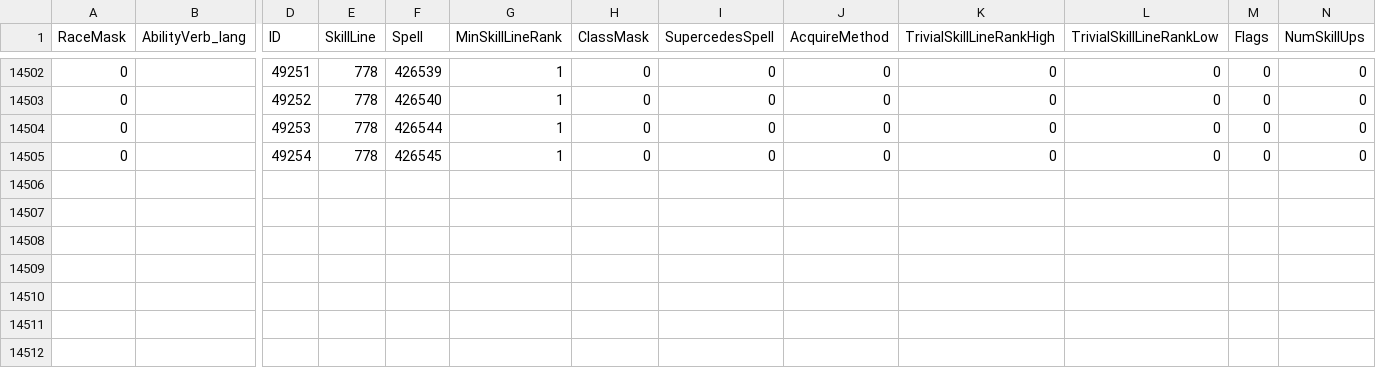
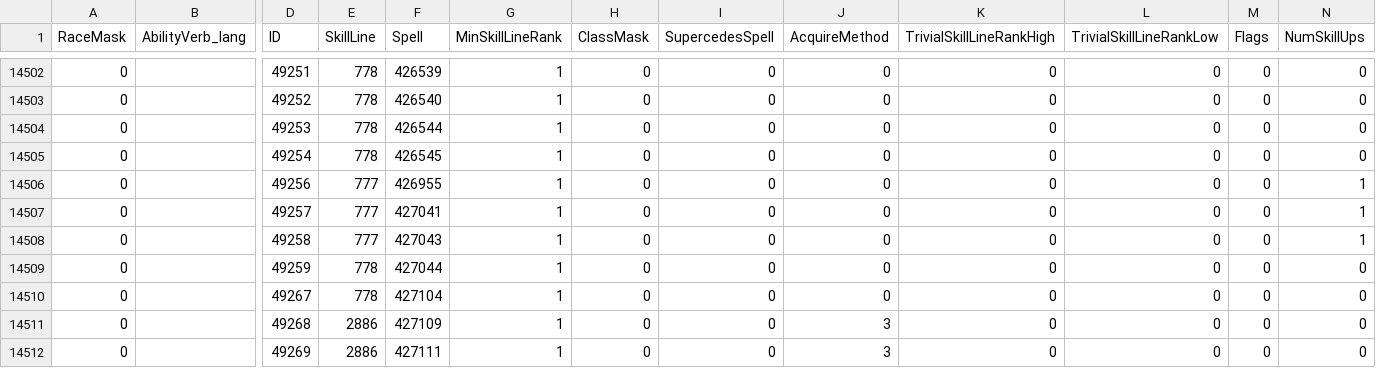
Before and after one commit to thespags/WowDbScripts, a CSV file: 10/SkillLineAbility.csv, drawn as a sheet; only a part is shown, gaps mark what is left out; rows hold the shown columns only; the diff names each change by its address in the sheet, - before the commit and + after, or states it on an @@ line.

```diff
--- a/10/SkillLineAbility.csv
+++ b/10/SkillLineAbility.csv
+row 14506: 0 |  | 49256 | 777 | 426955 | 1 | 0 | 0 | 0 | 0 | 0 | 0 | 1
+row 14507: 0 |  | 49257 | 777 | 427041 | 1 | 0 | 0 | 0 | 0 | 0 | 0 | 1
+row 14508: 0 |  | 49258 | 777 | 427043 | 1 | 0 | 0 | 0 | 0 | 0 | 0 | 1
+row 14509: 0 |  | 49259 | 778 | 427044 | 1 | 0 | 0 | 0 | 0 | 0 | 0 | 0
+row 14510: 0 |  | 49267 | 778 | 427104 | 1 | 0 | 0 | 0 | 0 | 0 | 0 | 0
+row 14511: 0 |  | 49268 | 2886 | 427109 | 1 | 0 | 0 | 3 | 0 | 0 | 0 | 0
+row 14512: 0 |  | 49269 | 2886 | 427111 | 1 | 0 | 0 | 3 | 0 | 0 | 0 | 0
```
Also changed, not shown: 3/GroupFinderActivity.csv, 3/LFGDungeons.csv, 8 other files.
